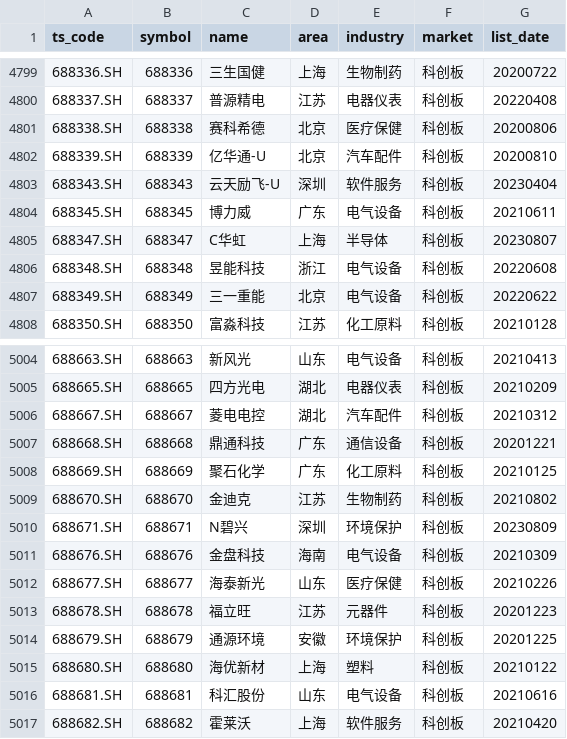
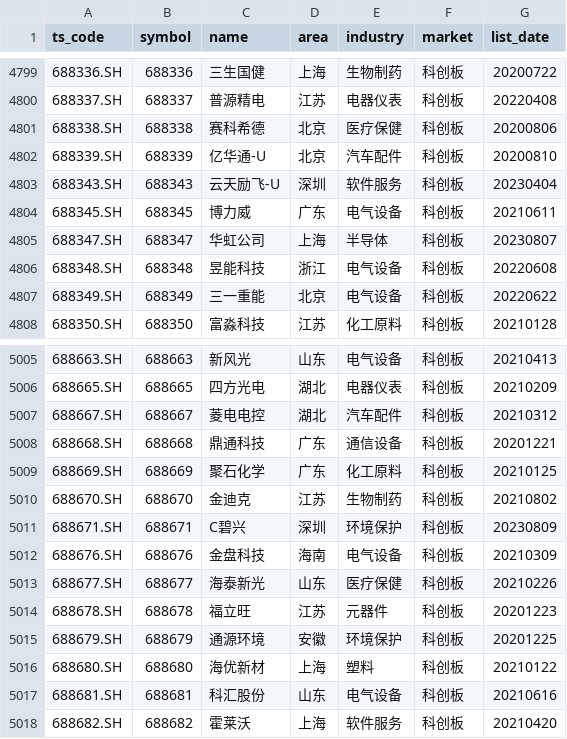
Before and after one commit to CodingOneWorld/stockAnalysis, a CSV file: trade_data/stock_list.csv, drawn as a sheet; only a part is shown, gaps mark what is left out; the diff covers the shown part only.

```diff
--- a/trade_data/stock_list.csv
+++ b/trade_data/stock_list.csv
@@ -4804,3 +4804,3 @@ ts_code,symbol,name,area,industry,market,list_date
 688345.SH,688345,博力威,广东,电气设备,科创板,20210611
-688347.SH,688347,C华虹,上海,半导体,科创板,20230807
+688347.SH,688347,华虹公司,上海,半导体,科创板,20230807
 688348.SH,688348,昱能科技,浙江,电气设备,科创板,20220608
@@ -5009,3 +5010,3 @@ ts_code,symbol,name,area,industry,market,list_date
 688670.SH,688670,金迪克,江苏,生物制药,科创板,20210802
-688671.SH,688671,N碧兴,深圳,环境保护,科创板,20230809
+688671.SH,688671,C碧兴,深圳,环境保护,科创板,20230809
 688676.SH,688676,金盘科技,海南,电气设备,科创板,20210309
```
Also changed, not shown: 4 added rows, 2 removed rows and 7 edited cells elsewhere in this file, 4 other files.
